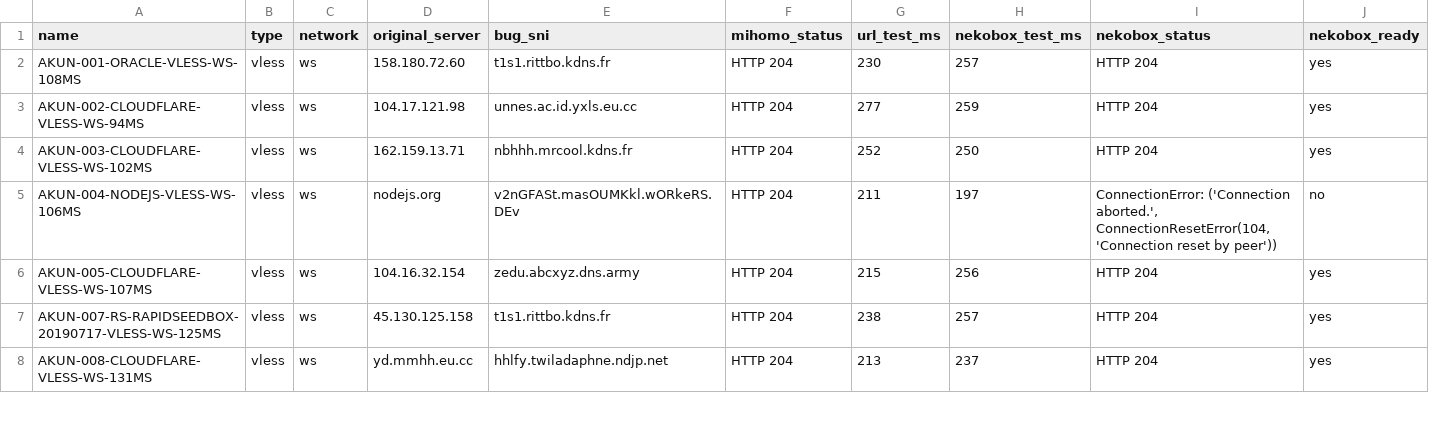
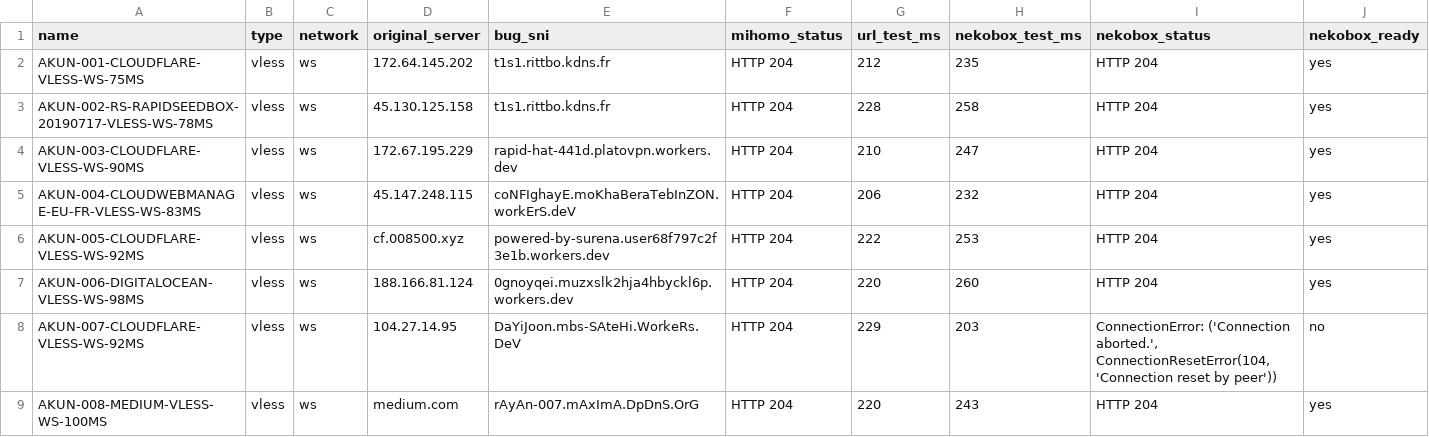
Before and after one commit to adiorany3/ConvertYAML, a CSV file: nekobox_test_report.csv, drawn as a sheet; only a part is shown; the diff covers the shown part only.

```diff
--- a/nekobox_test_report.csv
+++ b/nekobox_test_report.csv
@@ -1,8 +1,9 @@
 name,type,network,original_server,bug_sni,mihomo_status,url_test_ms,nekobox_test_ms,nekobox_status,nekobox_ready
-AKUN-001-ORACLE-VLESS-WS-108MS,vless,ws,158.180.72.60,t1s1.rittbo.kdns.fr,HTTP 204,230,257,HTTP 204,yes
-AKUN-002-CLOUDFLARE-VLESS-WS-94MS,vless,ws,104.17.121.98,unnes.ac.id.yxls.eu.cc,HTTP 204,277,259,HTTP 204,yes
-AKUN-003-CLOUDFLARE-VLESS-WS-102MS,vless,ws,162.159.13.71,nbhhh.mrcool.kdns.fr,HTTP 204,252,250,HTTP 204,yes
-AKUN-004-NODEJS-VLESS-WS-106MS,vless,ws,nodejs.org,v2nGFASt.masOUMKkl.wORkeRS.DEv,HTTP 204,211,197,"ConnectionError: ('Connection aborted.', ConnectionResetError(104, 'Connection reset by peer'))",no
-AKUN-005-CLOUDFLARE-VLESS-WS-107MS,vless,ws,104.16.32.154,zedu.abcxyz.dns.army,HTTP 204,215,256,HTTP 204,yes
-AKUN-007-RS-RAPIDSEEDBOX-20190717-VLESS-WS-125MS,vless,ws,45.130.125.158,t1s1.rittbo.kdns.fr,HTTP 204,238,257,HTTP 204,yes
-AKUN-008-CLOUDFLARE-VLESS-WS-131MS,vless,ws,yd.mmhh.eu.cc,hhlfy.twiladaphne.ndjp.net,HTTP 204,213,237,HTTP 204,yes
+AKUN-001-CLOUDFLARE-VLESS-WS-75MS,vless,ws,172.64.145.202,t1s1.rittbo.kdns.fr,HTTP 204,212,235,HTTP 204,yes
+AKUN-002-RS-RAPIDSEEDBOX-20190717-VLESS-WS-78MS,vless,ws,45.130.125.158,t1s1.rittbo.kdns.fr,HTTP 204,228,258,HTTP 204,yes
+AKUN-003-CLOUDFLARE-VLESS-WS-90MS,vless,ws,172.67.195.229,rapid-hat-441d.platovpn.workers.dev,HTTP 204,210,247,HTTP 204,yes
+AKUN-004-CLOUDWEBMANAGE-EU-FR-VLESS-WS-83MS,vless,ws,45.147.248.115,coNFIghayE.moKhaBeraTebInZON.workErS.deV,HTTP 204,206,232,HTTP 204,yes
+AKUN-005-CLOUDFLARE-VLESS-WS-92MS,vless,ws,cf.008500.xyz,powered-by-surena.user68f797c2f3e1b.workers.dev,HTTP 204,222,253,HTTP 204,yes
+AKUN-006-DIGITALOCEAN-VLESS-WS-98MS,vless,ws,188.166.81.124,0gnoyqei.muzxslk2hja4hbyckl6p.workers.dev,HTTP 204,220,260,HTTP 204,yes
+AKUN-007-CLOUDFLARE-VLESS-WS-92MS,vless,ws,104.27.14.95,DaYiJoon.mbs-SAteHi.WorkeRs.DeV,HTTP 204,229,203,"ConnectionError: ('Connection aborted.', ConnectionResetError(104, 'Connection reset by peer'))",no
+AKUN-008-MEDIUM-VLESS-WS-100MS,vless,ws,medium.com,rAyAn-007.mAxImA.DpDnS.OrG,HTTP 204,220,243,HTTP 204,yes
```
Also changed, not shown: 1 added row, 2 removed rows and 8 edited cells elsewhere in this file, urltest_report.csv, 11 other files.
